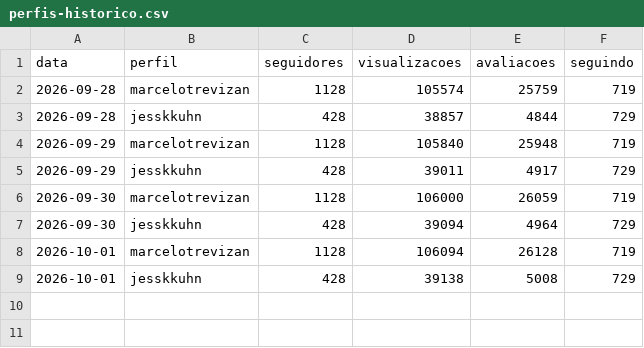
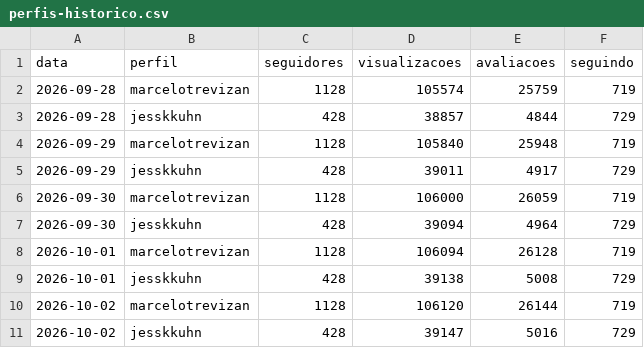
Before and after one commit to sicv0Id/bemonitor, a CSV file: perfis-historico.csv, drawn as a sheet; the diff names each change by its address in the sheet, - before the commit and + after, or states it on an @@ line.

```diff
--- a/perfis-historico.csv
+++ b/perfis-historico.csv
+row 10: 2026-10-02 | marcelotrevizan | 1128 | 106120 | 26144 | 719
+row 11: 2026-10-02 | jesskkuhn | 428 | 39147 | 5016 | 729
```
Also changed, not shown: 3 other files.
